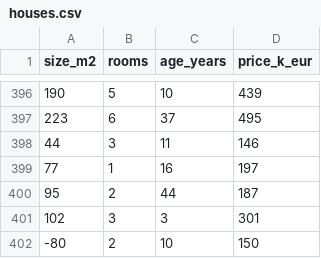
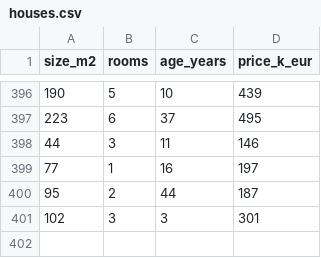
Before and after one commit to aiinsightspt/edsb-house-price-pipeline-test, a CSV file: data/houses.csv, drawn as a sheet; only a part is shown, gaps mark what is left out; the diff names each change by its address in the sheet, - before the commit and + after, or states it on an @@ line.

Commit message:
Remove the house with a wrong size
Removed a row from the houses dataset.

```diff
--- a/data/houses.csv
+++ b/data/houses.csv
-row 402: -80 | 2 | 10 | 150
```
